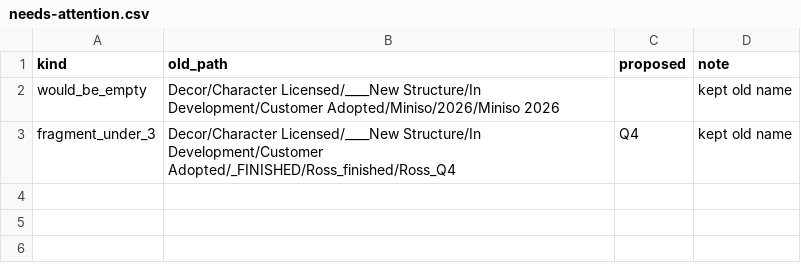
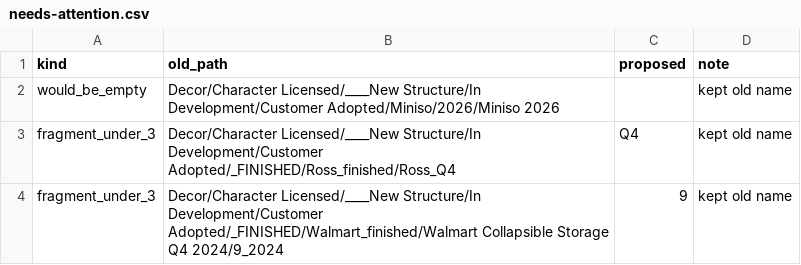
Before and after one commit to u2giants/popdam3, a CSV file: verification/folder-shortening/needs-attention.csv, drawn as a sheet.

```diff
--- a/verification/folder-shortening/needs-attention.csv
+++ b/verification/folder-shortening/needs-attention.csv
@@ -3 +3,2 @@ would_be_empty,Decor/Character Licensed/____New Structure/In Development/Custome
 fragment_under_3,Decor/Character Licensed/____New Structure/In Development/Customer Adopted/_FINISHED/Ross_finished/Ross_Q4,Q4,kept old name
+fragment_under_3,Decor/Character Licensed/____New Structure/In Development/Customer Adopted/_FINISHED/Walmart_finished/Walmart Collapsible Storage Q4 2024/9_2024,9,kept old name
```
Also changed, not shown: 5 other files.
